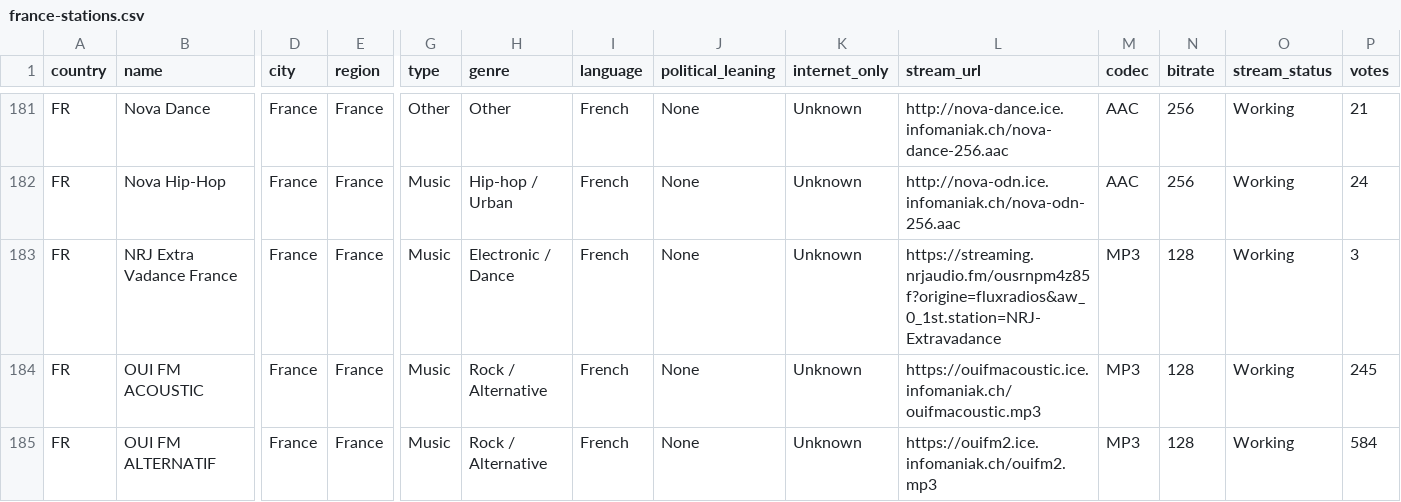
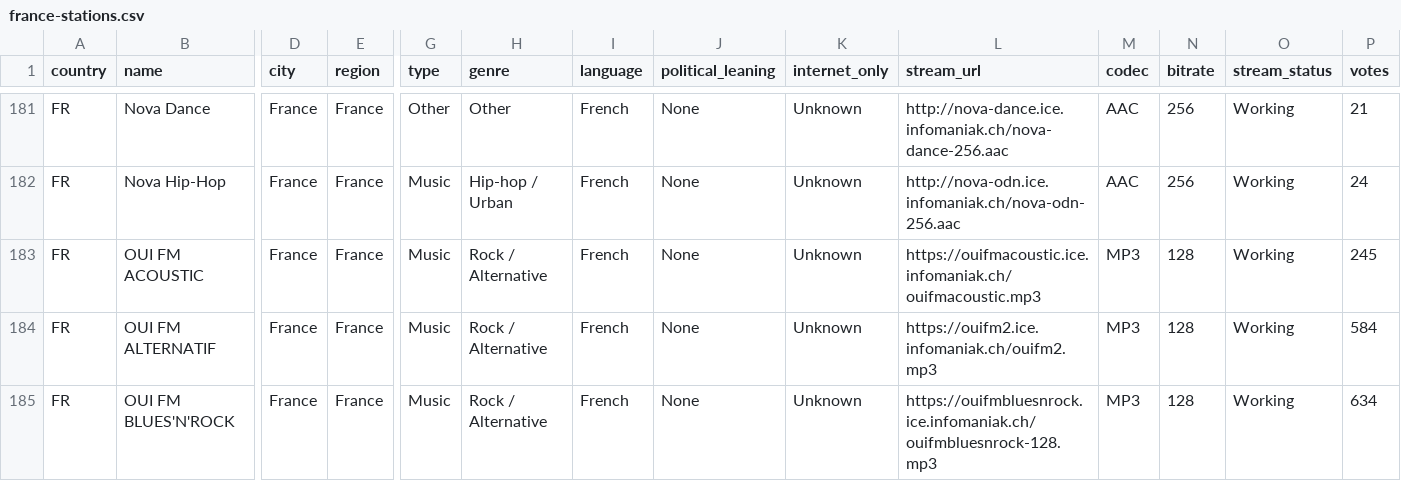
Before and after one commit to spyroskotsakis/DialShift, a CSV file: data/canonical/france-stations.csv, drawn as a sheet; only a part is shown, gaps mark what is left out; the shorter side is filled out with more unchanged rows; rows hold the shown columns only; the diff covers the shown part only; the diff names each change by its address in the sheet, - before the commit and + after, or states it on an @@ line.

```diff
--- a/data/canonical/france-stations.csv
+++ b/data/canonical/france-stations.csv
-row 183: FR | NRJ Extra Vadance France | France | France | Music | Electronic / Dance | French | None | Unknown | https://streaming.nrjaudio.fm/ousrnpm4z85f?origine=fluxradios&aw_0_1st.station=NRJ-Extravadance | MP3 | 128 | Working | 3
```
Also changed, not shown: 5 removed rows elsewhere in this file, data/canonical/collection-chill.csv, data/canonical/greece-stations.csv, 7 other files.
